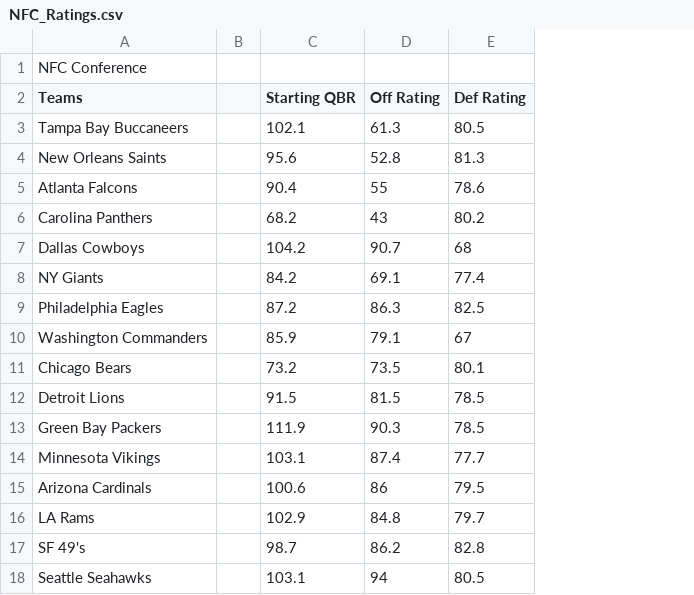
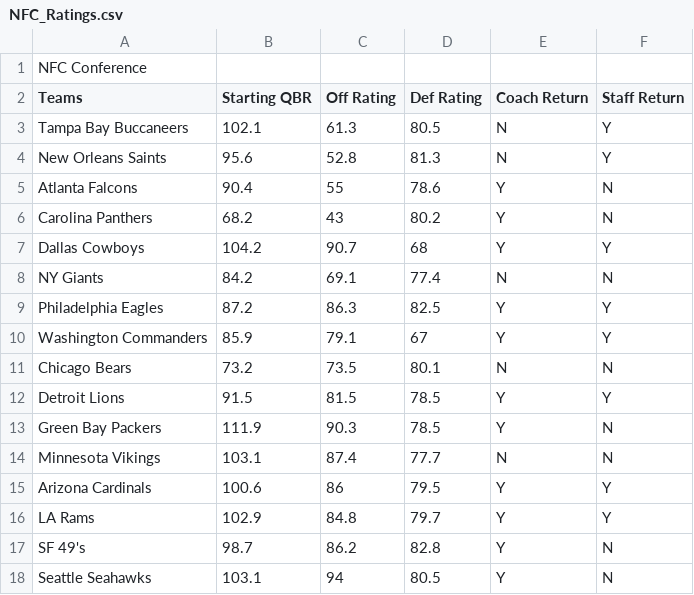
Before and after one commit to mrickle/final_project, a CSV file: NFC_Ratings.csv, drawn as a sheet; removed rows and columns are numbered as before the commit, all else as after; the diff names each change by its address in the sheet, - before the commit and + after, or states it on an @@ line.

Commit message:
Updated

```diff
--- a/NFC_Ratings.csv
+++ b/NFC_Ratings.csv
-column B, empty
+column E (Coach Return), rows 3-18: N | N | Y | Y | Y | N | Y | Y | N | Y | Y | N | Y | Y | Y | Y
+column F (Staff Return), rows 3-18: Y | Y | N | N | Y | N | Y | Y | N | Y | N | N | Y | Y | N | N
```
